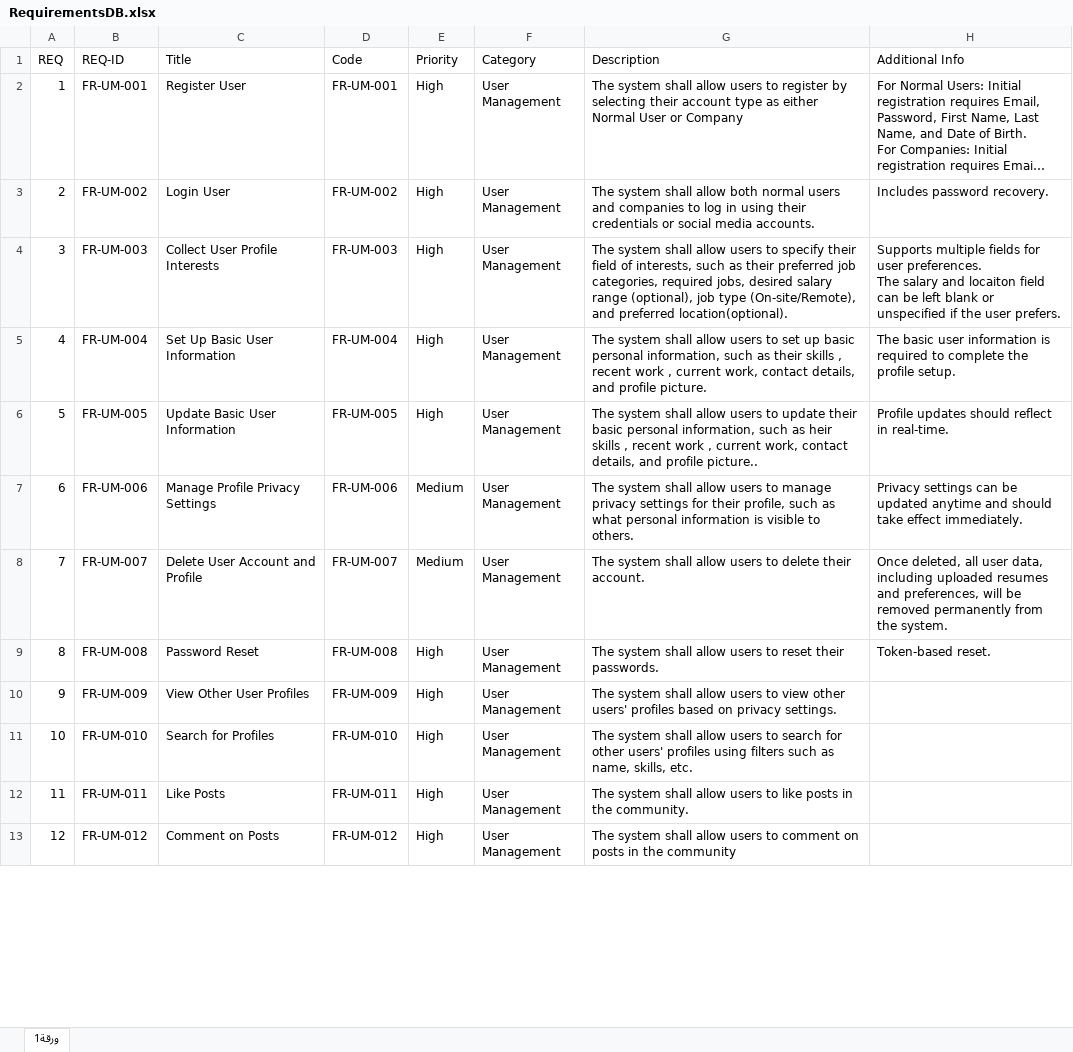
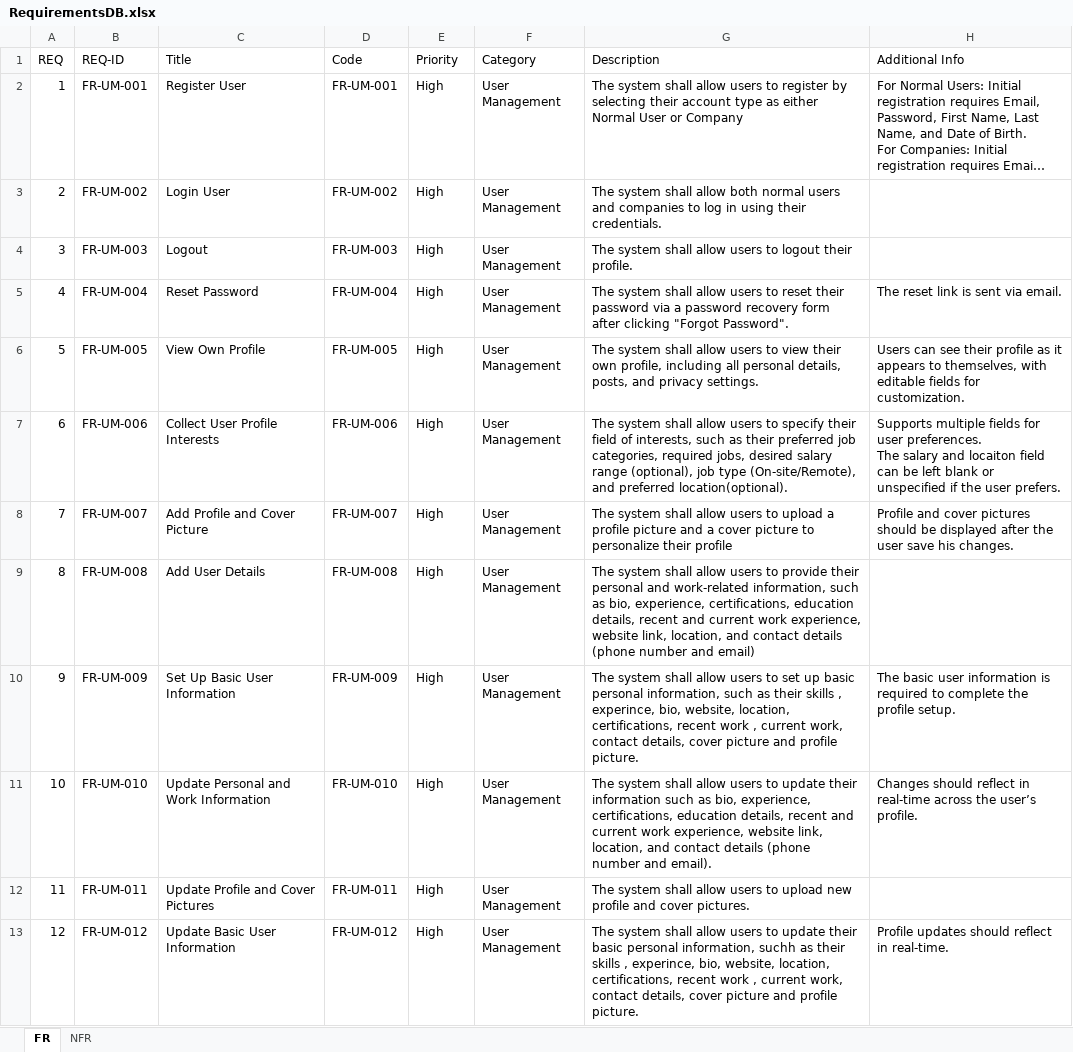
Before and after one commit to Wafi-Ahmad/Hirehub, an Excel workbook: RequirementsElicitation/RequirementsDB.xlsx, sheet FR, drawn as a sheet; only a part is shown; long unchanged cells end in …; values as stored, in another font and other column widths than the file's, no cell formats; ↵ is a line break in a cell; the diff covers the shown part only; the diff names each change by its address in the sheet, - before the commit and + after, or states it on an @@ line.

```diff
--- a/RequirementsElicitation/RequirementsDB.xlsx (sheet FR)
+++ b/RequirementsElicitation/RequirementsDB.xlsx (sheet FR)
-sheet tab: ورقة1
+sheet tab: FR
+sheet tab: NFR
-G3 (Description): …using their credentials or social media accounts.
+G3 (Description): …using their credentials.
-H3 (Additional Info): Includes password recovery.
+H3 (Additional Info): (empty)
-C4 (Title): Collect User Profile Interests
+C4 (Title): Logout
-G4 (Description): …users to specify their field of interests, such as their preferred job categories, required jobs, desired salary range (optional), job type (On-site/Remote), and preferred location(optional).
+G4 (Description): …users to logout their profile.
-H4 (Additional Info): Supports multiple fields for user preferences. ↵ The salary and locaiton field can be left blank or unspecified if the user prefers.
+H4 (Additional Info): (empty)
-C5 (Title): Set Up Basic User Information
+C5 (Title): Reset Password
-G5 (Description): …users to set up basic personal information, such as their skills , recent work , current work, contact details, and profile picture.
+G5 (Description): …users to reset their password via a password recovery form after clicking "Forgot Password".
-H5 (Additional Info): The basic user information is required to complete the profile setup.
+H5 (Additional Info): The reset link is sent via email.
-C6 (Title): Update Basic User Information
+C6 (Title): View Own Profile
-G6 (Description): …users to update their basic personal information, such as heir skills , recent work , current work, contact details, and profile picture..
+G6 (Description): …users to view their own profile, including all personal details, posts, and privacy settings.
-H6 (Additional Info): Profile updates should reflect in real-time.
+H6 (Additional Info): Users can see their profile as it appears to themselves, with editable fields for customization.
-C7 (Title): Manage Profile Privacy Settings
+C7 (Title): Collect User Profile Interests
-E7:E8 (Priority): Medium
+E7:E8 (Priority): High
-G7 (Description): …users to manage privacy settings for their profile, such as what personal information is visible to others.
+G7 (Description): …users to specify their field of interests, such as their preferred job categories, required jobs, desired salary range (optional), job type (On-site/Remote), and preferred location(optional).
-H7 (Additional Info): Privacy settings can be updated anytime and should take effect immediately.
+H7 (Additional Info): Supports multiple fields for user preferences. ↵ The salary and locaiton field can be left blank or unspecified if the user prefers.
-C8 (Title): Delete User Account and Profile
+C8 (Title): Add Profile and Cover Picture
-G8 (Description): …users to delete their account.
+G8 (Description): …users to upload a profile picture and a cover picture to personalize their profile
-H8 (Additional Info): Once deleted, all user data, including uploaded resumes and preferences, will be removed permanently from the system.
+H8 (Additional Info): Profile and cover pictures should be displayed after the user save his changes.
-C9 (Title): Password Reset
+C9 (Title): Add User Details
-G9 (Description): …users to reset their passwords.
+G9 (Description): …users to provide their personal and work-related information, such as bio, experience, certifications, education details, recent and current work experience, website link, location, and contact details (phone number and email)
-H9 (Additional Info): Token-based reset.
+H9 (Additional Info): (empty)
-C10 (Title): View Other User Profiles
+C10 (Title): Set Up Basic User Information
-G10 (Description): …users to view other users' profiles based on privacy settings.
+G10 (Description): …users to set up basic personal information, such as their skills , experince, bio, website, location, certifications, recent work , current work, contact details, cover picture and profile picture.
-H10 (Additional Info): (empty)
+H10 (Additional Info): The basic user information is required to complete the profile setup.
-C11 (Title): Search for Profiles
+C11 (Title): Update Personal and Work Information
-G11 (Description): …users to search for other users' profiles using filters such as name, skills, etc.
+G11 (Description): …users to update their information such as bio, experience, certifications, education details, recent and current work experience, website link, location, and contact details (phone number and email).
-H11 (Additional Info): (empty)
+H11 (Additional Info): Changes should reflect in real-time across the user’s profile.
-C12 (Title): Like Posts
+C12 (Title): Update Profile and Cover Pictures
-G12 (Description): …users to like posts in the community.
+G12 (Description): …users to upload new profile and cover pictures.
-C13 (Title): Comment on Posts
+C13 (Title): Update Basic User Information
-G13 (Description): …users to comment on posts in the community
+G13 (Description): …users to update their basic personal information, suchh as their skills , experince, bio, website, location, certifications, recent work , current work, contact details, cover picture and profile picture.
-H13 (Additional Info): (empty)
+H13 (Additional Info): Profile updates should reflect in real-time.
```
Also changed, not shown: 34 added rows, 10 removed rows, 96 edited cells and row numbers in column A elsewhere in this sheet, cell formats, RequirementsElicitation/Functional-Requirements.xlsx, 21 other files.
